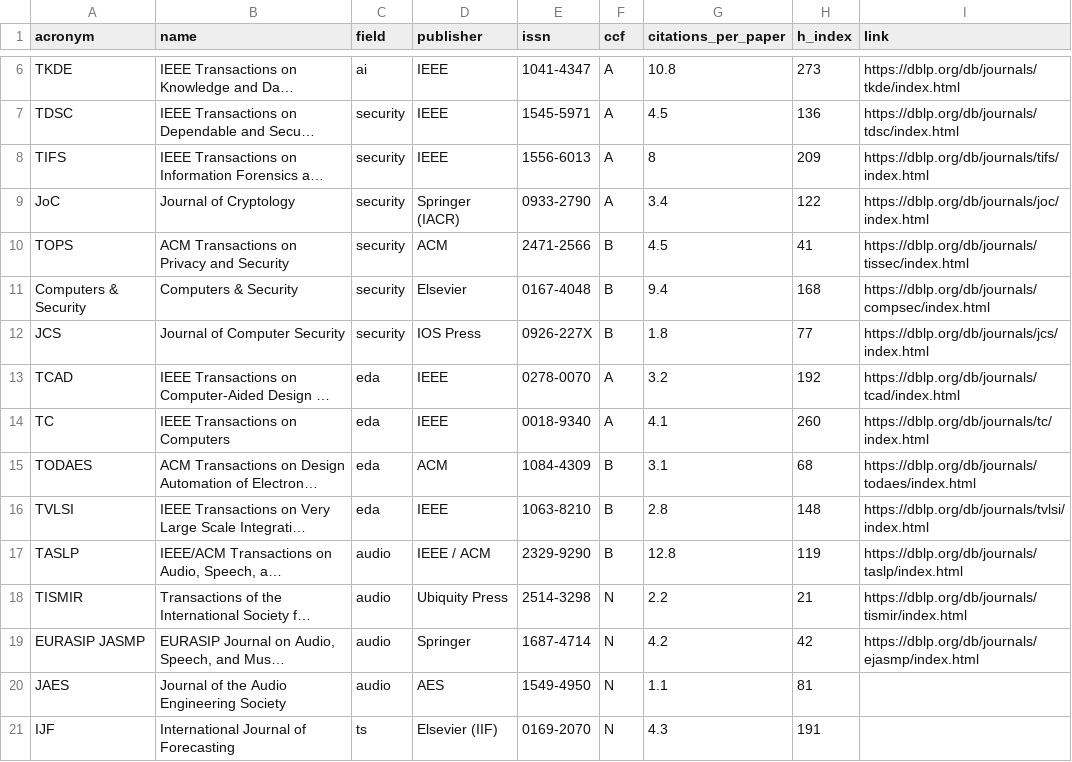
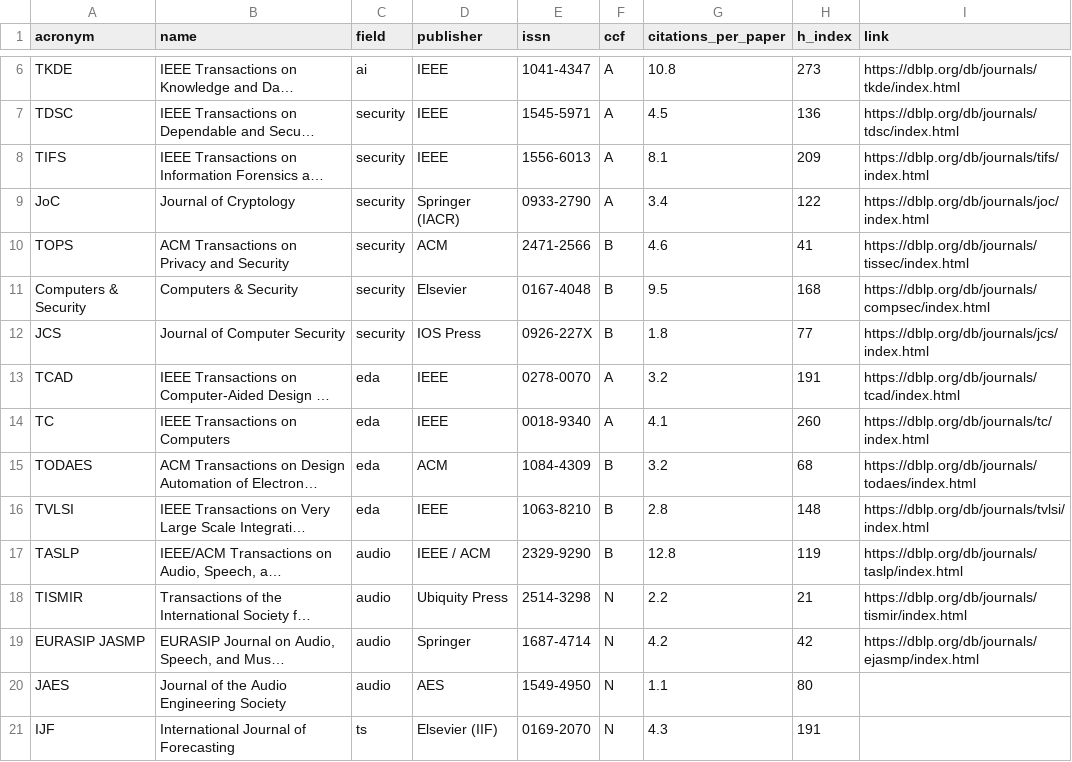
Before and after one commit to aquastar/cross-field-conferences, a CSV file: data/journals.csv, drawn as a sheet; only a part is shown, gaps mark what is left out; long unchanged cells end in …; the diff covers the shown part only; the diff names each change by its address in the sheet, - before the commit and + after, or states it on an @@ line.

```diff
--- a/data/journals.csv
+++ b/data/journals.csv
-G8 (citations_per_paper): 8
+G8 (citations_per_paper): 8.1
-G10 (citations_per_paper): 4.5
+G10 (citations_per_paper): 4.6
-G11 (citations_per_paper): 9.4
+G11 (citations_per_paper): 9.5
-H13 (h_index): 192
+H13 (h_index): 191
-G15 (citations_per_paper): 3.1
+G15 (citations_per_paper): 3.2
-H20 (h_index): 81
+H20 (h_index): 80
```
Also changed, not shown: 37 edited cells elsewhere in this file, data/conferences.csv, 5 other files.
